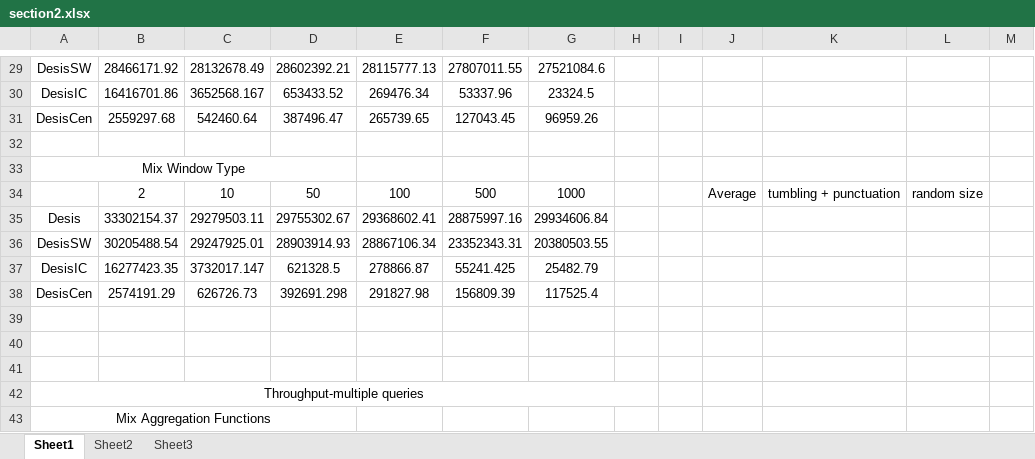
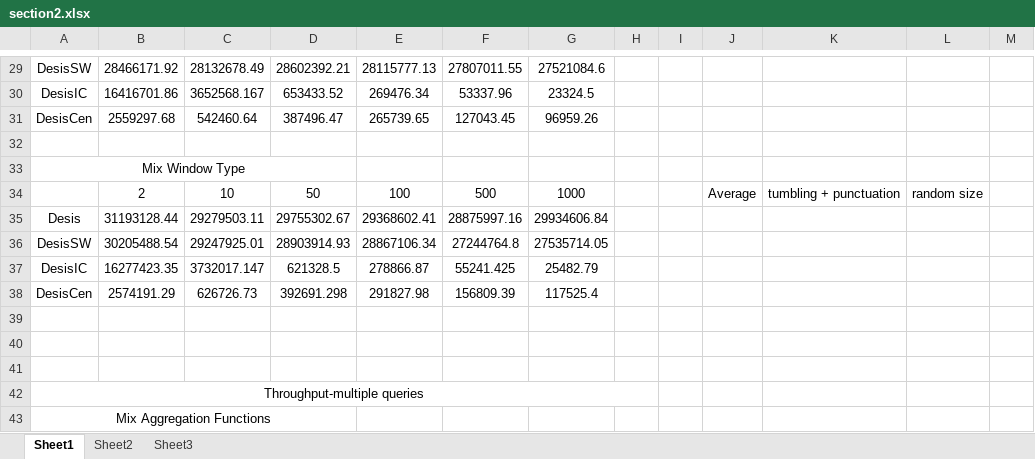
Before and after one commit to wywclmqf/DESengine, an Excel workbook: results/section2.xlsx, sheet Sheet1, drawn as a sheet; only a part is shown, gaps mark what is left out; values as stored, in another font and other column widths than the file's, no borders; the diff names each change by its address in the sheet, - before the commit and + after, or states it on an @@ line.

```diff
--- a/results/section2.xlsx (sheet Sheet1)
+++ b/results/section2.xlsx (sheet Sheet1)
-B35: 33302154.37
+B35: 31193128.44
-F36: 23352343.31
+F36: 27244764.8
-G36: 20380503.55
+G36: 27535714.05
```
Also changed, not shown: results/section3.xlsx.
